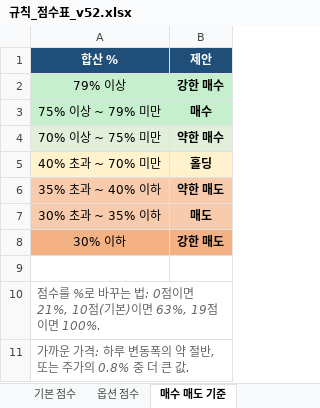
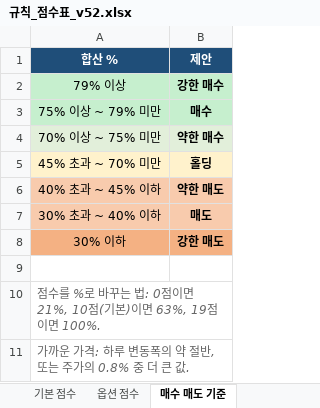
Before and after one commit to placideminent/trade-advisor, an Excel workbook: 규칙_점수표_v52.xlsx, sheet 매수 매도 기준, drawn as a sheet; values as stored, in another font and other column widths than the file's, no borders; the diff names each change by its address in the sheet, - before the commit and + after, or states it on an @@ line.

Commit message:
Raise sell cuts to 45/40/30 to match the edited sheet.

```diff
--- a/규칙_점수표_v52.xlsx (sheet 매수 매도 기준)
+++ b/규칙_점수표_v52.xlsx (sheet 매수 매도 기준)
-A5 (합산 %): 40% 초과 ~ 70% 미만
+A5 (합산 %): 45% 초과 ~ 70% 미만
-A6 (합산 %): 35% 초과 ~ 40% 이하
+A6 (합산 %): 40% 초과 ~ 45% 이하
-A7 (합산 %): 30% 초과 ~ 35% 이하
+A7 (합산 %): 30% 초과 ~ 40% 이하
```
Also changed, not shown: 4 other files.
